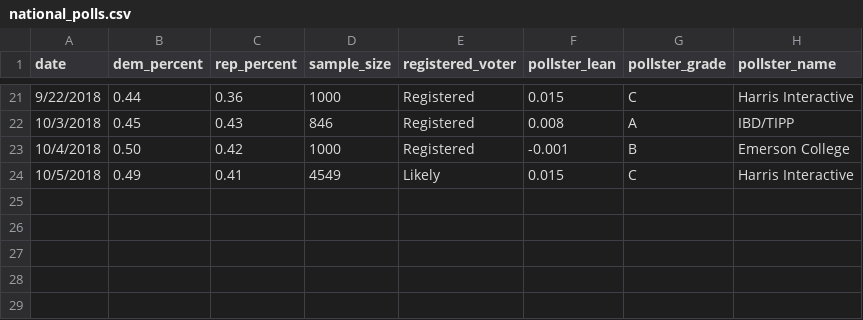
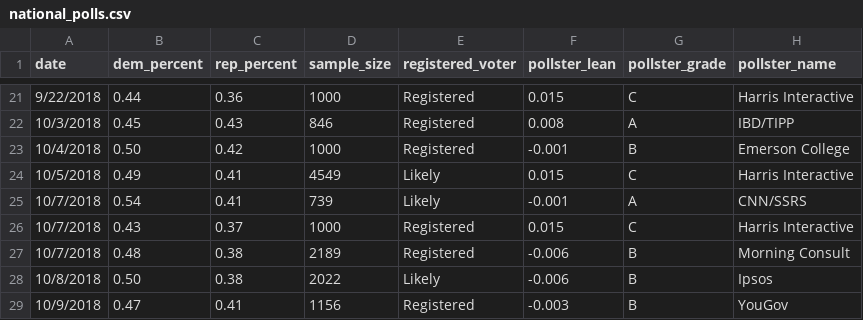
Before and after one commit to polistat/calc-2018, a CSV file: national_polls.csv, drawn as a sheet; only a part is shown, gaps mark what is left out; the diff names each change by its address in the sheet, - before the commit and + after, or states it on an @@ line.

Commit message:
Update national polls

```diff
--- a/national_polls.csv
+++ b/national_polls.csv
+row 25: 10/7/2018 | 0.54 | 0.41 | 739 | Likely | -0.001 | A | CNN/SSRS
+row 26: 10/7/2018 | 0.43 | 0.37 | 1000 | Registered | 0.015 | C | Harris Interactive
+row 27: 10/7/2018 | 0.48 | 0.38 | 2189 | Registered | -0.006 | B | Morning Consult
+row 28: 10/8/2018 | 0.50 | 0.38 | 2022 | Likely | -0.006 | B | Ipsos
+row 29: 10/9/2018 | 0.47 | 0.41 | 1156 | Registered | -0.003 | B | YouGov
```
